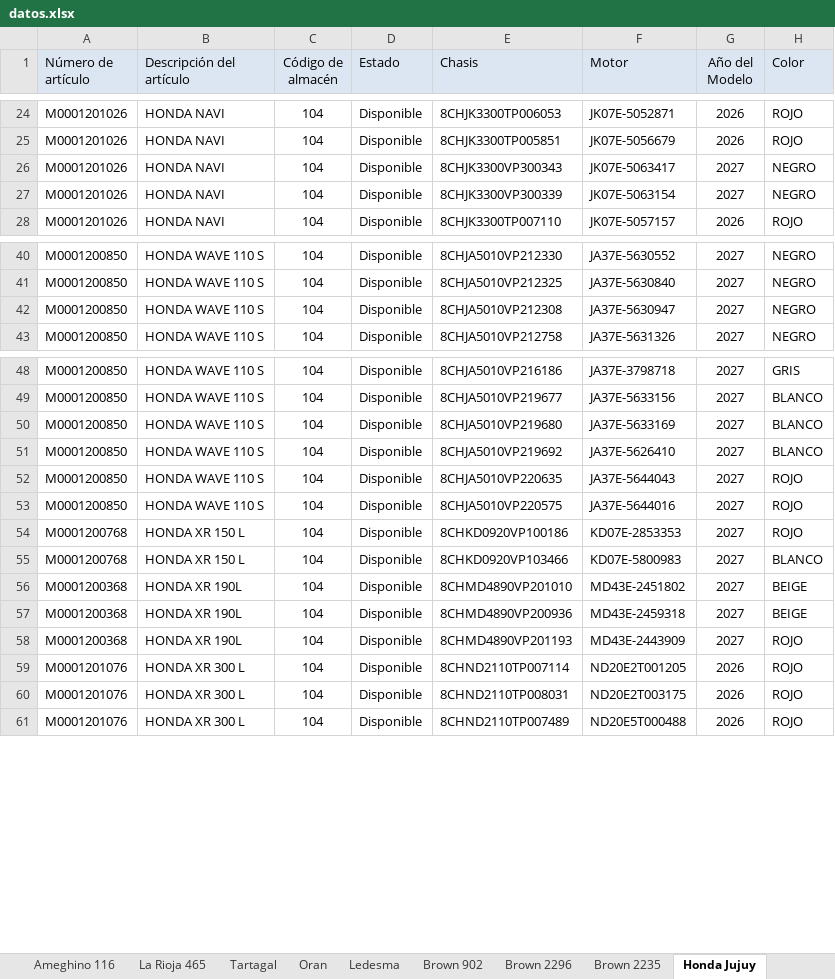
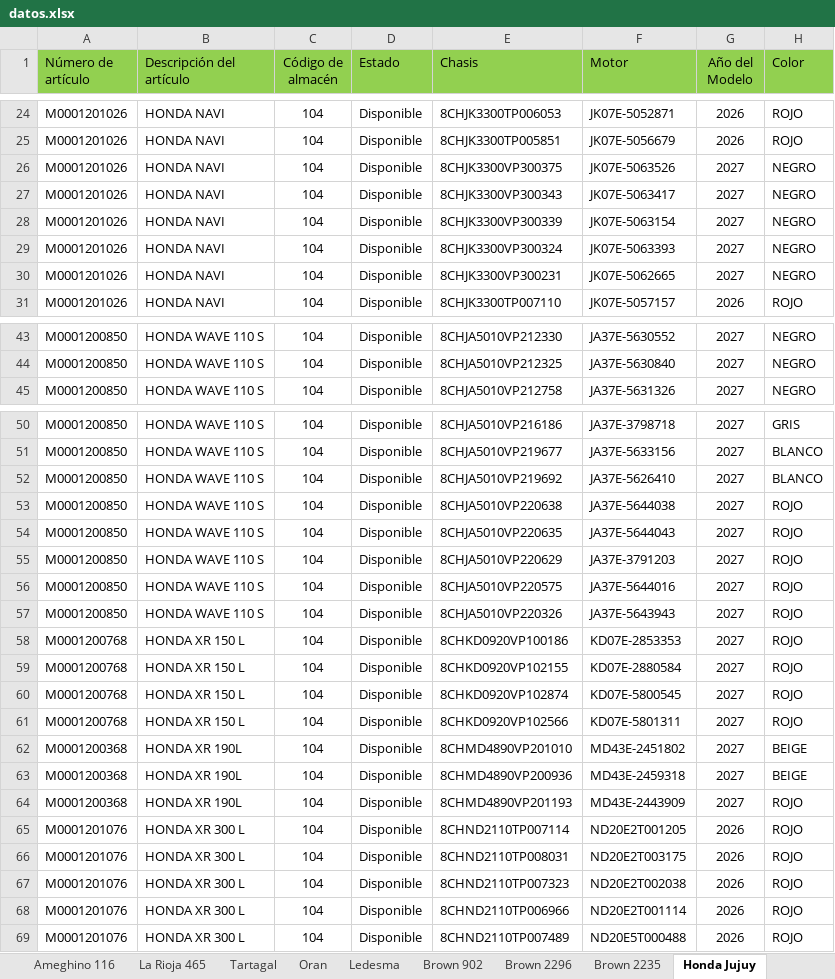
Before and after one commit to yuhmaksuc095-beep/logistica-jujuy, an Excel workbook: datos.xlsx, sheet Honda Jujuy, drawn as a sheet; only a part is shown, gaps mark what is left out; values as stored, in another font and other column widths than the file's, no borders; removed rows and columns are numbered as before the commit, all else as after; the diff names each change by its address in the sheet, - before the commit and + after, or states it on an @@ line.

```diff
--- a/datos.xlsx (sheet Honda Jujuy)
+++ b/datos.xlsx (sheet Honda Jujuy)
-A1:H1 fill: #DCE6F2
+A1:H1 fill: #92D050
+row 26: M0001201026 | HONDA NAVI | 104 | Disponible | 8CHJK3300VP300375 | JK07E-5063526 | 2027 | NEGRO
+row 29: M0001201026 | HONDA NAVI | 104 | Disponible | 8CHJK3300VP300324 | JK07E-5063393 | 2027 | NEGRO
+row 30: M0001201026 | HONDA NAVI | 104 | Disponible | 8CHJK3300VP300231 | JK07E-5062665 | 2027 | NEGRO
-row 42: M0001200850 | HONDA WAVE 110 S | 104 | Disponible | 8CHJA5010VP212308 | JA37E-5630947 | 2027 | NEGRO
-row 50: M0001200850 | HONDA WAVE 110 S | 104 | Disponible | 8CHJA5010VP219680 | JA37E-5633169 | 2027 | BLANCO
+row 53: M0001200850 | HONDA WAVE 110 S | 104 | Disponible | 8CHJA5010VP220638 | JA37E-5644038 | 2027 | ROJO
+row 55: M0001200850 | HONDA WAVE 110 S | 104 | Disponible | 8CHJA5010VP220629 | JA37E-3791203 | 2027 | ROJO
+row 57: M0001200850 | HONDA WAVE 110 S | 104 | Disponible | 8CHJA5010VP220326 | JA37E-5643943 | 2027 | ROJO
+row 59: M0001200768 | HONDA XR 150 L | 104 | Disponible | 8CHKD0920VP102155 | KD07E-2880584 | 2027 | ROJO
+row 60: M0001200768 | HONDA XR 150 L | 104 | Disponible | 8CHKD0920VP102874 | KD07E-5800545 | 2027 | ROJO
-E61 (Chasis): 8CHKD0920VP103466
+E61 (Chasis): 8CHKD0920VP102566
-F61 (Motor): KD07E-5800983
+F61 (Motor): KD07E-5801311
-H61 (Color): BLANCO
+H61 (Color): ROJO
+row 67: M0001201076 | HONDA XR 300 L | 104 | Disponible | 8CHND2110TP007323 | ND20E2T002038 | 2026 | ROJO
+row 68: M0001201076 | HONDA XR 300 L | 104 | Disponible | 8CHND2110TP006966 | ND20E2T001114 | 2026 | ROJO
```
Also changed, not shown: sheet Cochuchal, sheet Salta 1, sheet Brown 2235, sheet Brown 902, sheet La Rioja 465, sheet Tartagal, 7 more sheets.
